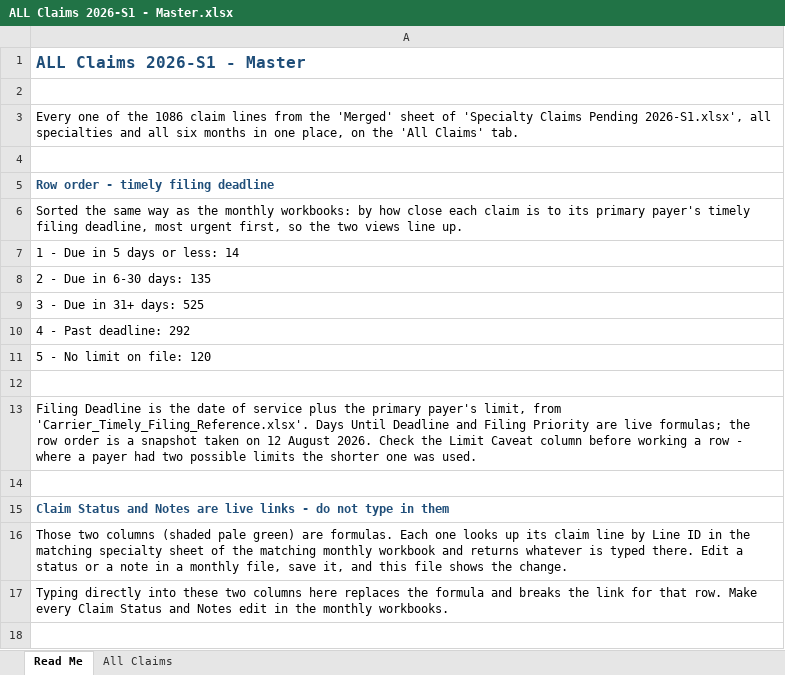
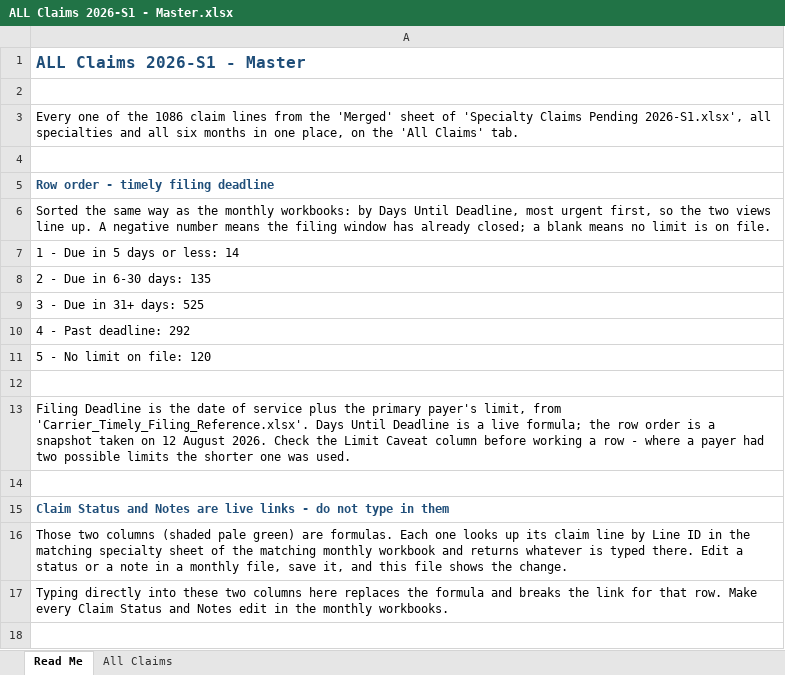
Before and after one commit to LindaMora10/Medical-Billing-Specialties, an Excel workbook: Specialty Claims 2026-S1/ALL Claims 2026-S1 - Master.xlsx, sheet Read Me, drawn as a sheet; only a part is shown; values as stored, in another font and other column widths than the file's, no borders; the diff names each change by its address in the sheet, - before the commit and + after, or states it on an @@ line.

```diff
--- a/Specialty Claims 2026-S1/ALL Claims 2026-S1 - Master.xlsx (sheet Read Me)
+++ b/Specialty Claims 2026-S1/ALL Claims 2026-S1 - Master.xlsx (sheet Read Me)
-A6: …workbooks: by how close each claim is to its primary payer's timely filing deadline, most urgent first, so the two views line up.
+A6: …workbooks: by Days Until Deadline, most urgent first, so the two views line up. A negative number means the filing window has already closed; a blank means no limit is on file.
-A13: …Until Deadline and Filing Priority are live formulas; the row…
+A13: …Until Deadline is a live formula; the row…
```
Also changed, not shown: sheet All Claims, Specialty Claims 2026-S1/2026-01 January - Specialty Claims.xlsx, Specialty Claims 2026-S1/2026-03 March - Specialty Claims.xlsx, 4 other files.
